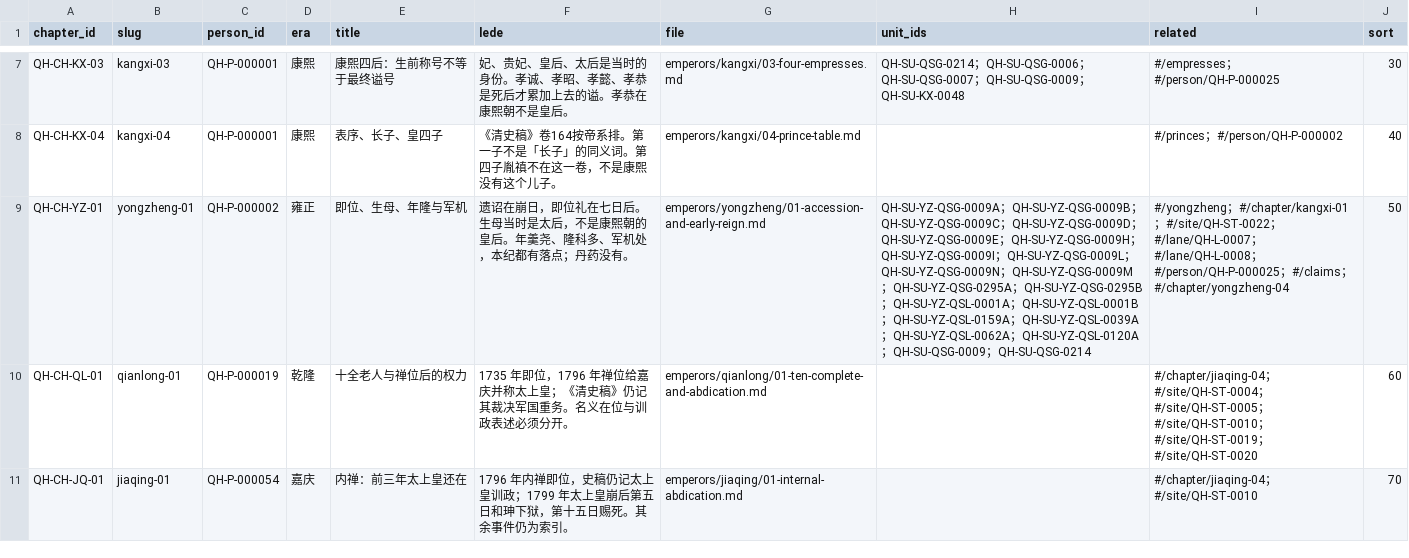
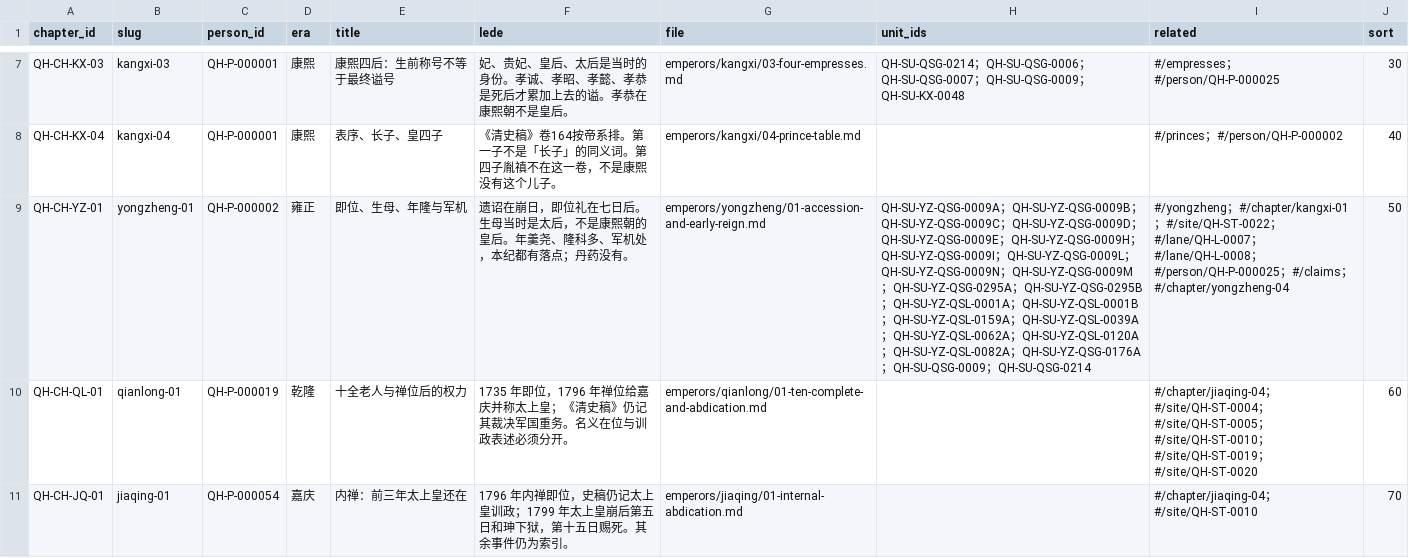
Before and after one commit to zonglinxie-cyber/qing-history-evidence-base, a CSV file: data/chapters.csv, drawn as a sheet; only a part is shown, gaps mark what is left out; the diff covers the shown part only; the diff names each change by its address in the sheet, - before the commit and + after, or states it on an @@ line.

```diff
--- a/data/chapters.csv
+++ b/data/chapters.csv
-H9 (unit_ids): …QH-SU-YZ-QSL-0120A；QH-SU-QSG-0009；…
+H9 (unit_ids): …QH-SU-YZ-QSL-0120A；QH-SU-YZ-QSL-0082A；QH-SU-YZ-QSG-0176A；QH-SU-QSG-0009；…
```
Also changed, not shown: 1 edited cell elsewhere in this file, data/conflict-sets.csv, data/emperor-timeline.csv, 14 other files.
